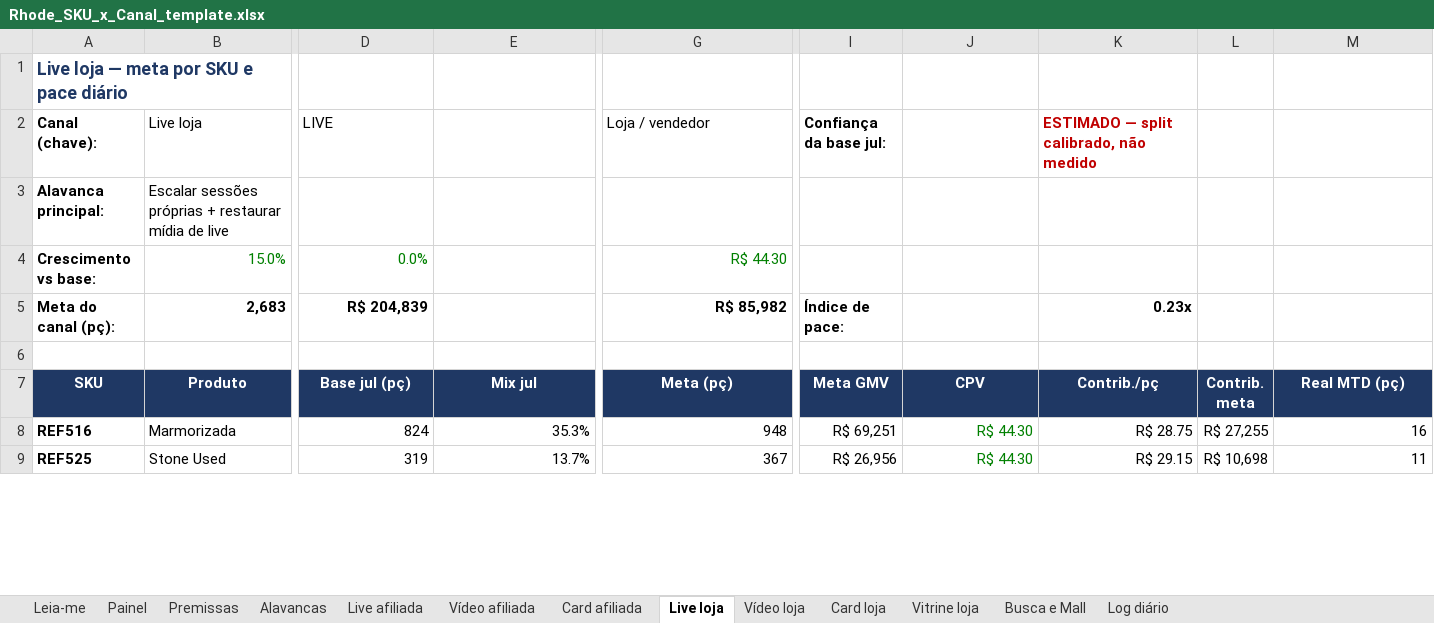
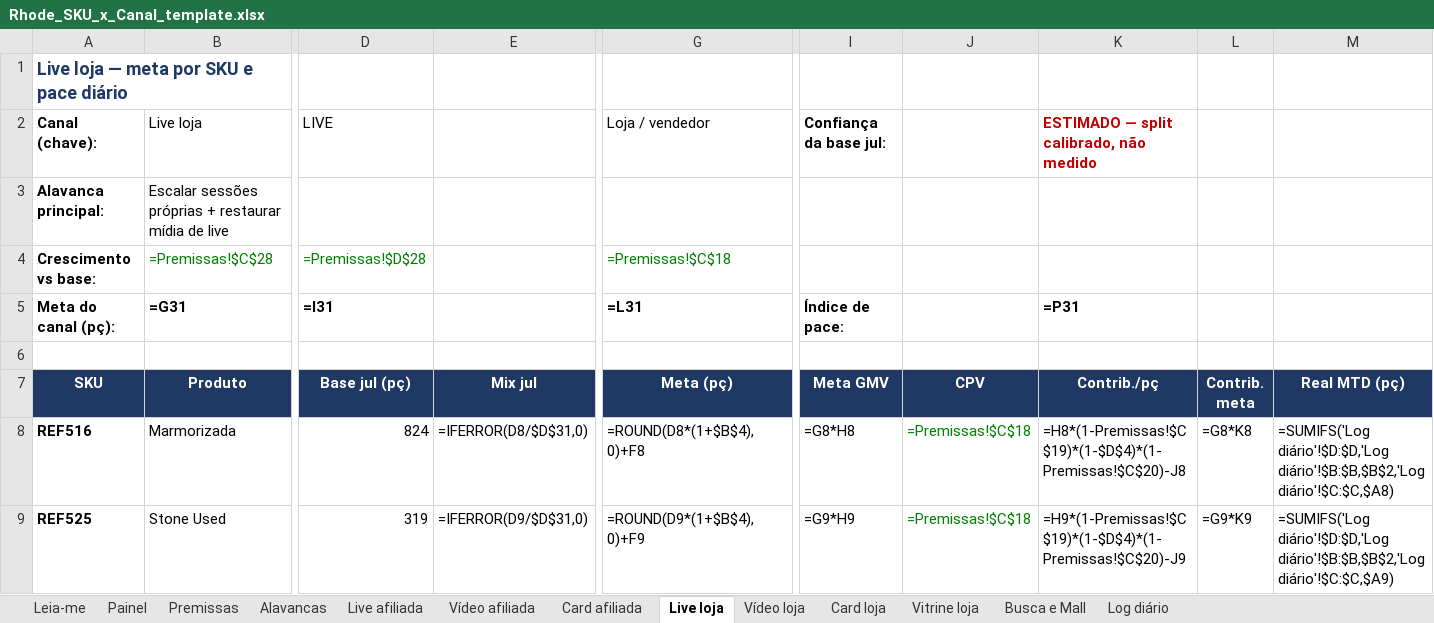
Before and after one commit to Ba44o/git-remote--v, an Excel workbook: dados/marketplace/tiktok/Rhode_SKU_x_Canal_template.xlsx, sheet Live loja, drawn as a sheet; only a part is shown, gaps mark what is left out; values as stored, in another font and other column widths than the file's, no borders; formulas without a stored value are shown as written; the diff covers the shown part only; the diff names each change by its address in the sheet, - before the commit and + after, or states it on an @@ line.

```diff
--- a/dados/marketplace/tiktok/Rhode_SKU_x_Canal_template.xlsx (sheet Live loja)
+++ b/dados/marketplace/tiktok/Rhode_SKU_x_Canal_template.xlsx (sheet Live loja)
-B4 (Produto): 15.0%
+B4 (Produto): =Premissas!$C$28
-D4 (Base jul (pç)): 0.0%
+D4 (Base jul (pç)): =Premissas!$D$28
-G4 (Meta (pç)): R$ 44.30
+G4 (Meta (pç)): =Premissas!$C$18
-B5 (Produto): 2,683
+B5 (Produto): =G31
-D5 (Base jul (pç)): R$ 204,839
+D5 (Base jul (pç)): =I31
-G5 (Meta (pç)): R$ 85,982
+G5 (Meta (pç)): =L31
-K5 (Contrib./pç): 0.23x
+K5 (Contrib./pç): =P31
-E8 (Mix jul): 35.3%
+E8 (Mix jul): =IFERROR(D8/$D$31,0)
-G8 (Meta (pç)): 948
+G8 (Meta (pç)): =ROUND(D8*(1+$B$4),0)+F8
-I8 (Meta GMV): R$ 69,251
+I8 (Meta GMV): =G8*H8
-J8:J9 (CPV): R$ 44.30
+J8:J9 (CPV): =Premissas!$C$18
-K8 (Contrib./pç): R$ 28.75
+K8 (Contrib./pç): =H8*(1-Premissas!$C$19)*(1-$D$4)*(1-Premissas!$C$20)-J8
-L8 (Contrib. meta): R$ 27,255
+L8 (Contrib. meta): =G8*K8
-M8 (Real MTD (pç)): 16
+M8 (Real MTD (pç)): =SUMIFS('Log diário'!$D:$D,'Log diário'!$B:$B,$B$2,'Log diário'!$C:$C,$A8)
-E9 (Mix jul): 13.7%
+E9 (Mix jul): =IFERROR(D9/$D$31,0)
-G9 (Meta (pç)): 367
+G9 (Meta (pç)): =ROUND(D9*(1+$B$4),0)+F9
-I9 (Meta GMV): R$ 26,956
+I9 (Meta GMV): =G9*H9
-K9 (Contrib./pç): R$ 29.15
+K9 (Contrib./pç): =H9*(1-Premissas!$C$19)*(1-$D$4)*(1-Premissas!$C$20)-J9
-L9 (Contrib. meta): R$ 10,698
+L9 (Contrib. meta): =G9*K9
-M9 (Real MTD (pç)): 11
+M9 (Real MTD (pç)): =SUMIFS('Log diário'!$D:$D,'Log diário'!$B:$B,$B$2,'Log diário'!$C:$C,$A9)
```
Also changed, not shown: 304 edited cells elsewhere in this sheet, sheet Vídeo afiliada, sheet Live afiliada, sheet Card loja, sheet Painel, sheet Card afiliada, sheet Vídeo loja, 4 more sheets, 1 other file.
